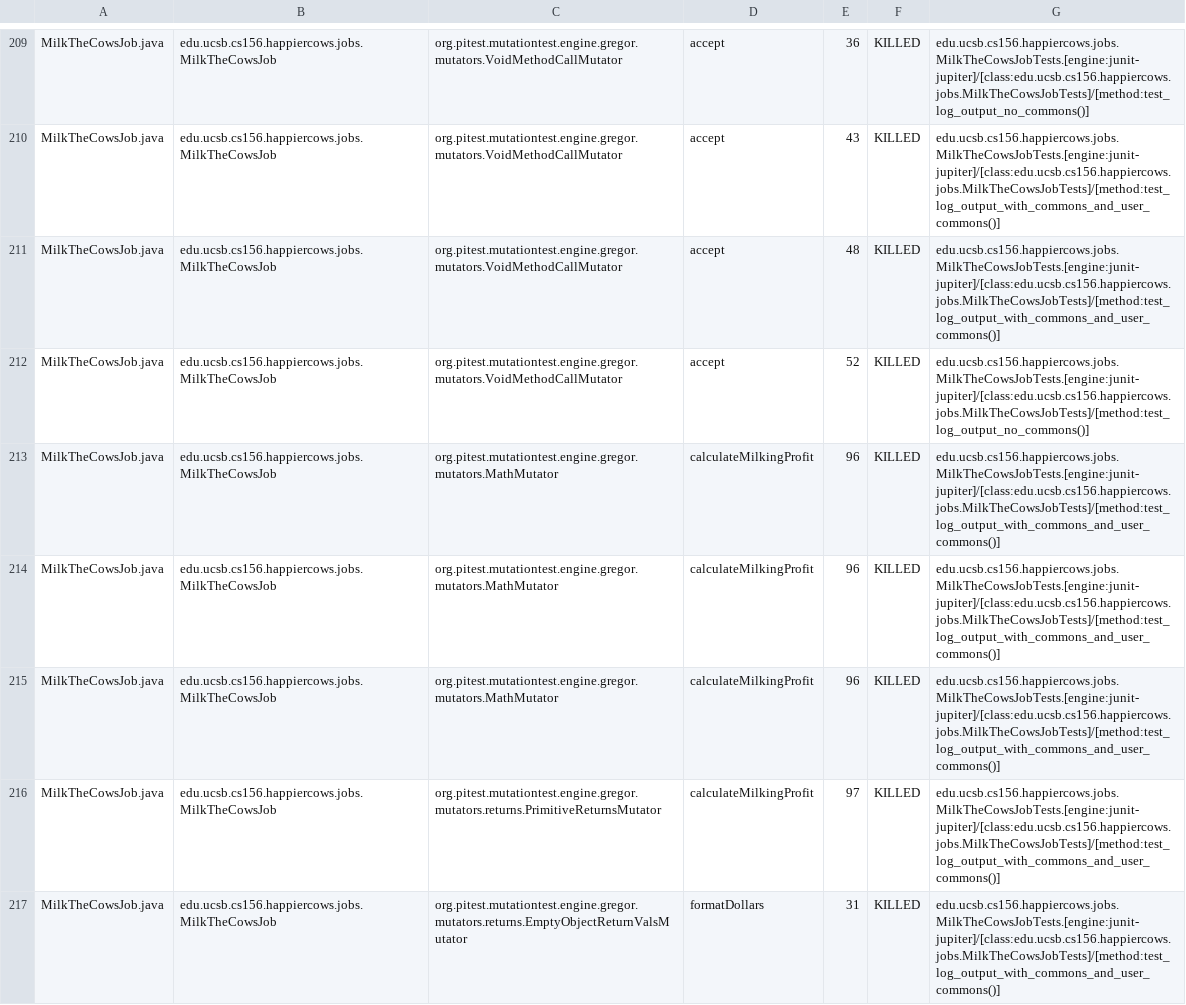
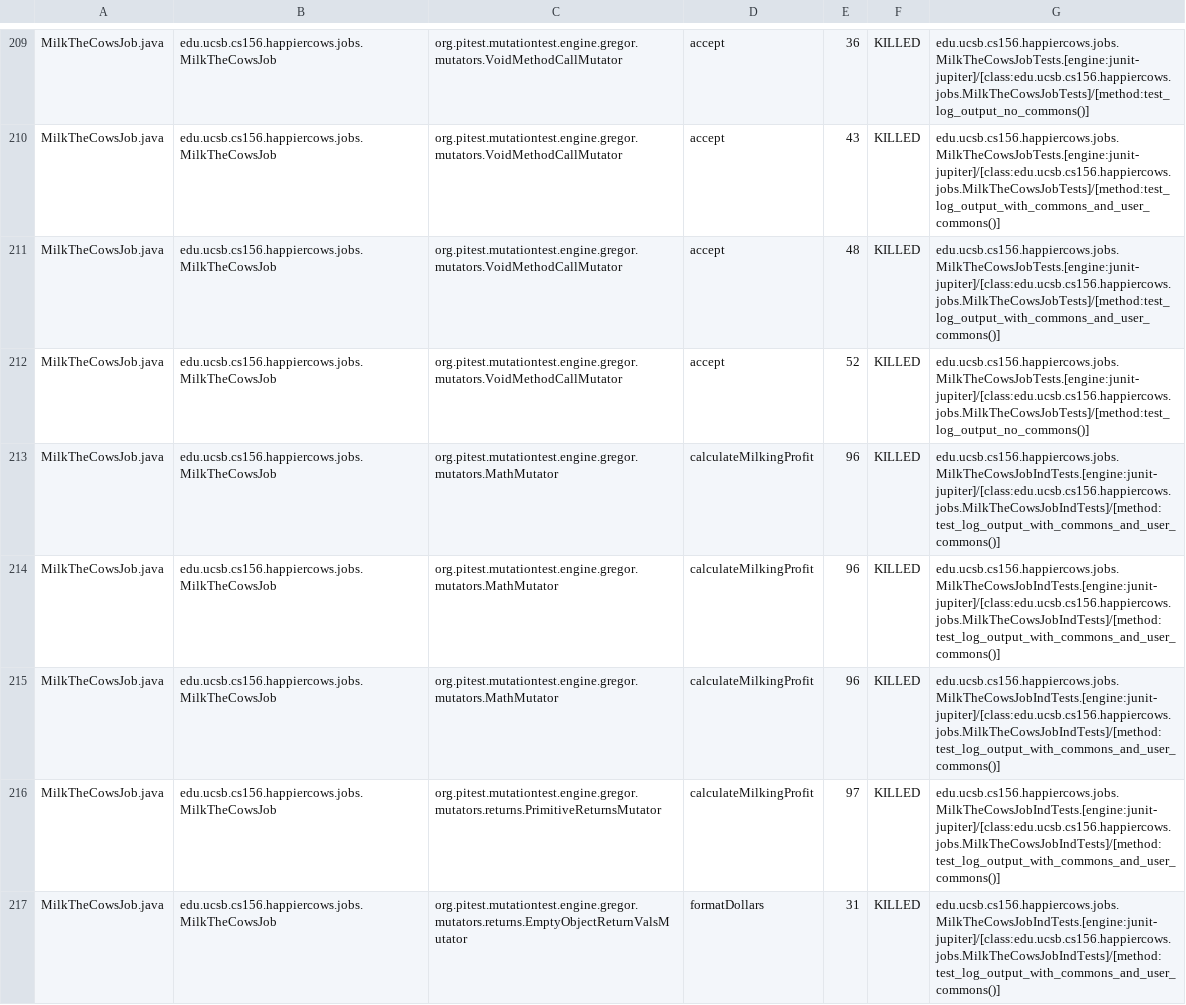
Before and after one commit to ucsb-cs156-s24/proj-happycows-s24-4pm-7, a CSV file: prs/20/pitest/mutations.csv, drawn as a sheet; only a part is shown, gaps mark what is left out; the diff covers the shown part only.

Commit message:
Deploying to gh-pages from @ ucsb-cs156-s24/proj-happycows-s24-4pm-7@be8ac66d8ee1063ea2880ba635e317fa9d745eb5 🚀

```diff
--- a/prs/20/pitest/mutations.csv
+++ b/prs/20/pitest/mutations.csv
@@ -212,6 +212,6 @@ MilkTheCowsJob.java,edu.ucsb.cs156.happiercows.jobs.MilkTheCowsJob,org.pitest.mu
 MilkTheCowsJob.java,edu.ucsb.cs156.happiercows.jobs.MilkTheCowsJob,org.pitest.mutationtest.engine.gregor.mutators.VoidMethodCallMutator,accept,52,KILLED,edu.ucsb.cs156.happiercows.jobs.MilkTheCowsJobTests.[engine:junit-jupiter]/[class:edu.ucsb.cs156.happiercows.jobs.MilkTheCowsJobTests]/[method:test_log_output_no_commons()]
-MilkTheCowsJob.java,edu.ucsb.cs156.happiercows.jobs.MilkTheCowsJob,org.pitest.mutationtest.engine.gregor.mutators.MathMutator,calculateMilkingProfit,96,KILLED,edu.ucsb.cs156.happiercows.jobs.MilkTheCowsJobTests.[engine:junit-jupiter]/[class:edu.ucsb.cs156.happiercows.jobs.MilkTheCowsJobTests]/[method:test_log_output_with_commons_and_user_commons()]
-MilkTheCowsJob.java,edu.ucsb.cs156.happiercows.jobs.MilkTheCowsJob,org.pitest.mutationtest.engine.gregor.mutators.MathMutator,calculateMilkingProfit,96,KILLED,edu.ucsb.cs156.happiercows.jobs.MilkTheCowsJobTests.[engine:junit-jupiter]/[class:edu.ucsb.cs156.happiercows.jobs.MilkTheCowsJobTests]/[method:test_log_output_with_commons_and_user_commons()]
-MilkTheCowsJob.java,edu.ucsb.cs156.happiercows.jobs.MilkTheCowsJob,org.pitest.mutationtest.engine.gregor.mutators.MathMutator,calculateMilkingProfit,96,KILLED,edu.ucsb.cs156.happiercows.jobs.MilkTheCowsJobTests.[engine:junit-jupiter]/[class:edu.ucsb.cs156.happiercows.jobs.MilkTheCowsJobTests]/[method:test_log_output_with_commons_and_user_commons()]
-MilkTheCowsJob.java,edu.ucsb.cs156.happiercows.jobs.MilkTheCowsJob,org.pitest.mutationtest.engine.gregor.mutators.returns.PrimitiveReturnsMutator,calculateMilkingProfit,97,KILLED,edu.ucsb.cs156.happiercows.jobs.MilkTheCowsJobTests.[engine:junit-jupiter]/[class:edu.ucsb.cs156.happiercows.jobs.MilkTheCowsJobTests]/[method:test_log_output_with_commons_and_user_commons()]
-MilkTheCowsJob.java,edu.ucsb.cs156.happiercows.jobs.MilkTheCowsJob,org.pitest.mutationtest.engine.gregor.mutators.returns.EmptyObjectReturnValsMutator,formatDollars,31,KILLED,edu.ucsb.cs156.happiercows.jobs.MilkTheCowsJobTests.[engine:junit-jupiter]/[class:edu.ucsb.cs156.happiercows.jobs.MilkTheCowsJobTests]/[method:test_log_output_with_commons_and_user_commons()]
+MilkTheCowsJob.java,edu.ucsb.cs156.happiercows.jobs.MilkTheCowsJob,org.pitest.mutationtest.engine.gregor.mutators.MathMutator,calculateMilkingProfit,96,KILLED,edu.ucsb.cs156.happiercows.jobs.MilkTheCowsJobIndTests.[engine:junit-jupiter]/[class:edu.ucsb.cs156.happiercows.jobs.MilkTheCowsJobIndTests]/[method:test_log_output_with_commons_and_user_commons()]
+MilkTheCowsJob.java,edu.ucsb.cs156.happiercows.jobs.MilkTheCowsJob,org.pitest.mutationtest.engine.gregor.mutators.MathMutator,calculateMilkingProfit,96,KILLED,edu.ucsb.cs156.happiercows.jobs.MilkTheCowsJobIndTests.[engine:junit-jupiter]/[class:edu.ucsb.cs156.happiercows.jobs.MilkTheCowsJobIndTests]/[method:test_log_output_with_commons_and_user_commons()]
+MilkTheCowsJob.java,edu.ucsb.cs156.happiercows.jobs.MilkTheCowsJob,org.pitest.mutationtest.engine.gregor.mutators.MathMutator,calculateMilkingProfit,96,KILLED,edu.ucsb.cs156.happiercows.jobs.MilkTheCowsJobIndTests.[engine:junit-jupiter]/[class:edu.ucsb.cs156.happiercows.jobs.MilkTheCowsJobIndTests]/[method:test_log_output_with_commons_and_user_commons()]
+MilkTheCowsJob.java,edu.ucsb.cs156.happiercows.jobs.MilkTheCowsJob,org.pitest.mutationtest.engine.gregor.mutators.returns.PrimitiveReturnsMutator,calculateMilkingProfit,97,KILLED,edu.ucsb.cs156.happiercows.jobs.MilkTheCowsJobIndTests.[engine:junit-jupiter]/[class:edu.ucsb.cs156.happiercows.jobs.MilkTheCowsJobIndTests]/[method:test_log_output_with_commons_and_user_commons()]
+MilkTheCowsJob.java,edu.ucsb.cs156.happiercows.jobs.MilkTheCowsJob,org.pitest.mutationtest.engine.gregor.mutators.returns.EmptyObjectReturnValsMutator,formatDollars,31,KILLED,edu.ucsb.cs156.happiercows.jobs.MilkTheCowsJobIndTests.[engine:junit-jupiter]/[class:edu.ucsb.cs156.happiercows.jobs.MilkTheCowsJobIndTests]/[method:test_log_output_with_commons_and_user_commons()]
```
Also changed, not shown: 60 edited cells elsewhere in this file, 48 other files.
